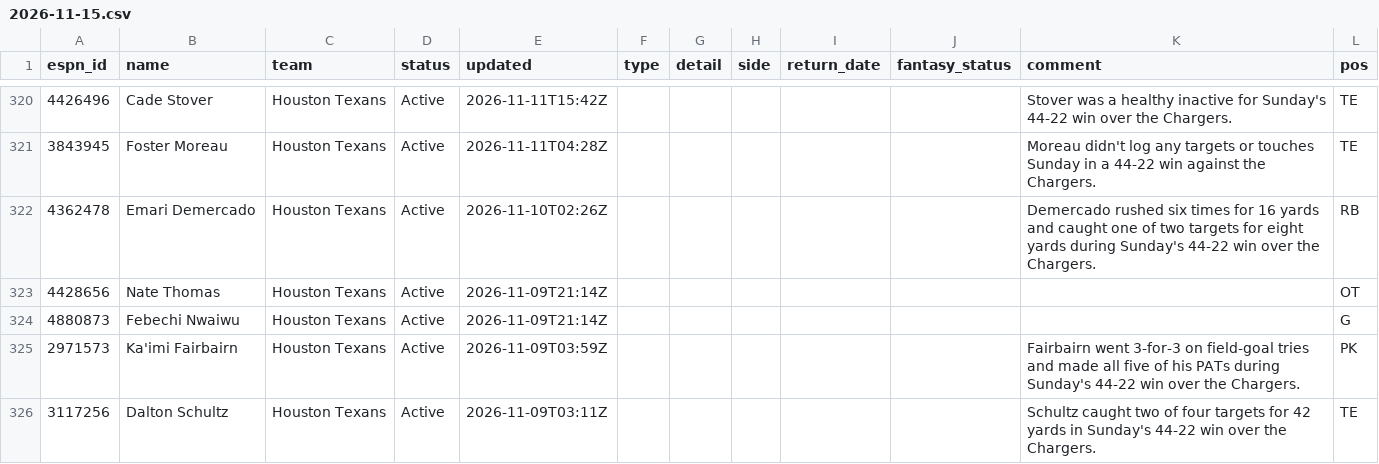
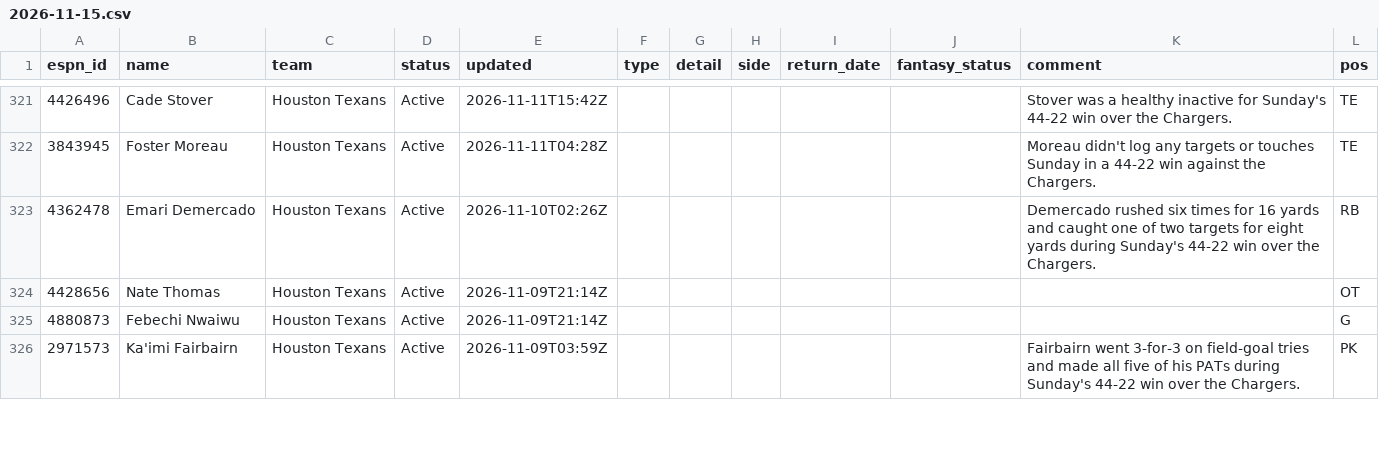
Before and after one commit to ChefJulio/nfl-edge, a CSV file: data/espn_injuries/2026-11-15.csv, drawn as a sheet; only a part is shown, gaps mark what is left out; the diff covers the shown part only.

```diff
--- a/data/espn_injuries/2026-11-15.csv
+++ b/data/espn_injuries/2026-11-15.csv
@@ -325,2 +326 @@ espn_id,name,team,status,updated,type,detail,side,return_date,fantasy_status,com
 2971573,Ka'imi Fairbairn,Houston Texans,Active,2026-11-09T03:59Z,,,,,,Fairbairn went 3-for-3 on field-goal tries and made all five of his PATs during Sunday's 44-22 win over the Chargers.,PK
-3117256,Dalton Schultz,Houston Texans,Active,2026-11-09T03:11Z,,,,,,Schultz caught two of four targets for 42 yards in Sunday's 44-22 win over the Chargers.,TE
```
Also changed, not shown: 5 added rows, 4 removed rows and 15 edited cells elsewhere in this file, 3 other files.
